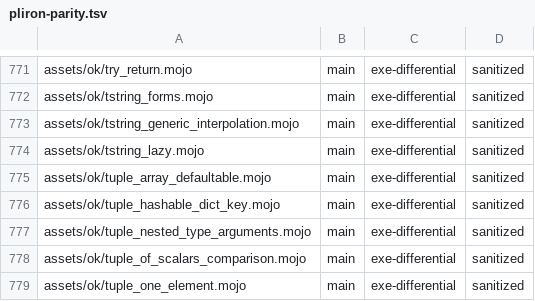
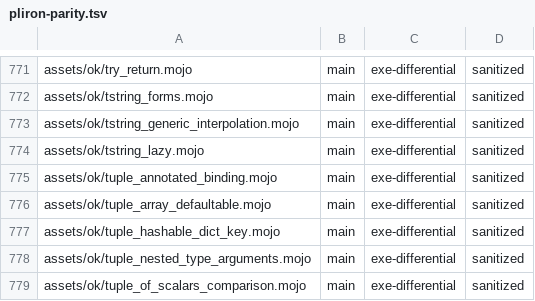
Before and after one commit to bpr/mojito, a TSV file: conformance/pliron-parity.tsv, drawn as a sheet; only a part is shown, gaps mark what is left out; the shorter side is filled out with more unchanged rows.

```diff
--- a/conformance/pliron-parity.tsv
+++ b/conformance/pliron-parity.tsv
@@ -774,2 +774,3 @@ assets/ok/tstring_generic_interpolation.mojo	main	exe-differential	sanitized
 assets/ok/tstring_lazy.mojo	main	exe-differential	sanitized
+assets/ok/tuple_annotated_binding.mojo	main	exe-differential	sanitized
 assets/ok/tuple_array_defaultable.mojo	main	exe-differential	sanitized
```
Also changed, not shown: conformance/assets-mojo-rejects.tsv, conformance/pliron-scalar.tsv, 7 other files.
